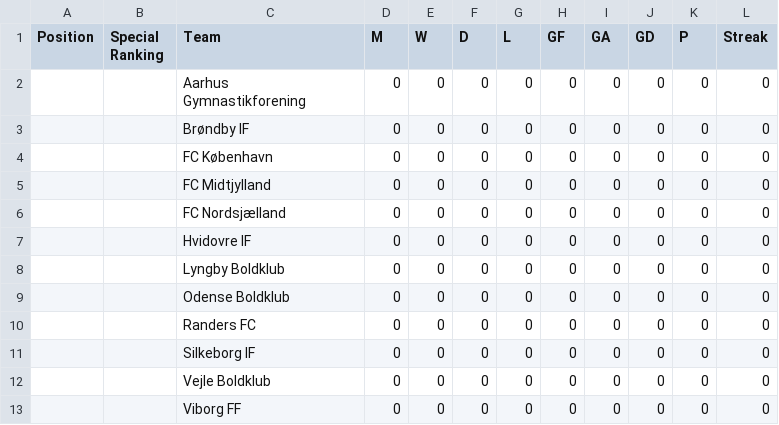
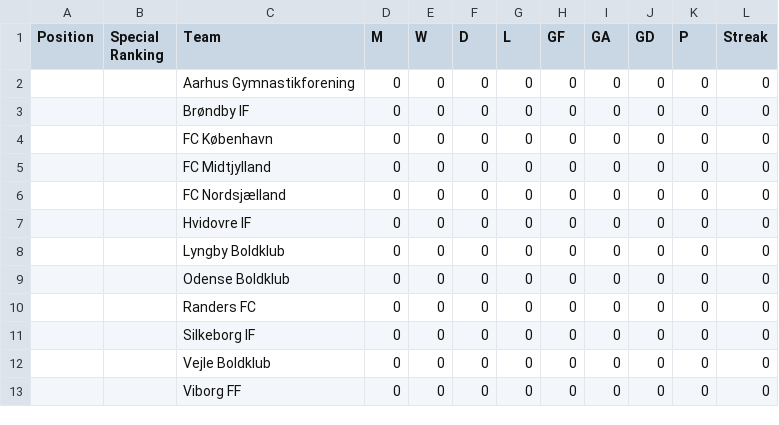
Before and after one commit to albe194e/CS_Mandatory_assignment_1, a CSV file: C#Mandatory1/Files/Standings-Super.csv, drawn as a sheet.

```diff
--- a/C#Mandatory1/Files/Standings-Super.csv
+++ b/C#Mandatory1/Files/Standings-Super.csv
@@ -1,4 +1,3 @@
 Position,Special Ranking,Team,M,W,D,L,GF,GA,GD,P,Streak
-,,"Aarhus
-Gymnastikforening",0,0,0,0,0,0,0,0,0
+,,Aarhus Gymnastikforening,0,0,0,0,0,0,0,0,0
 ,,Brøndby IF,0,0,0,0,0,0,0,0,0
```
Also changed, not shown: C#Mandatory1/Files/Teams-Super.csv, 68 other files.
